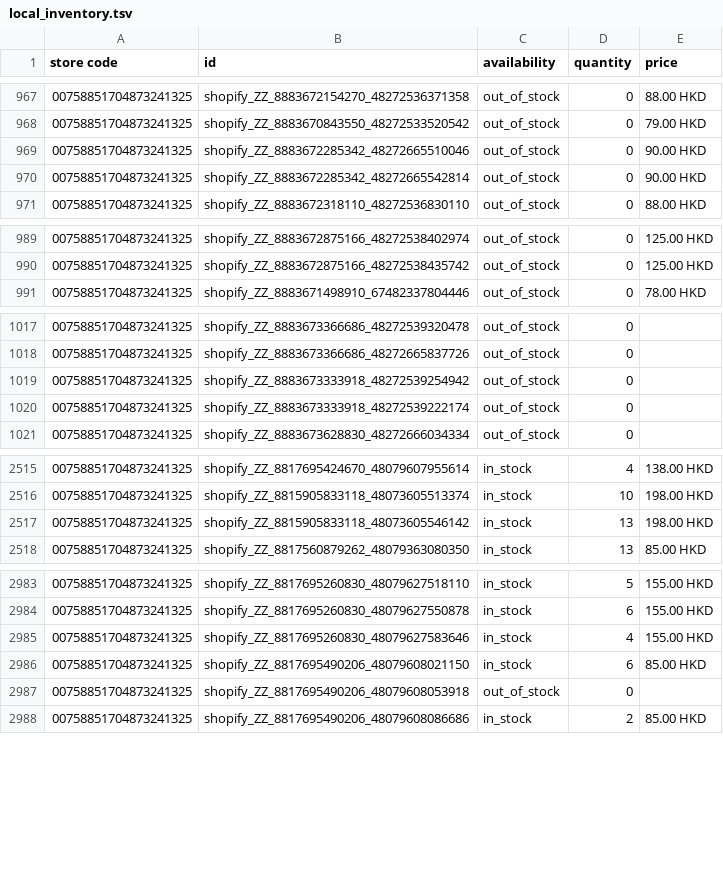
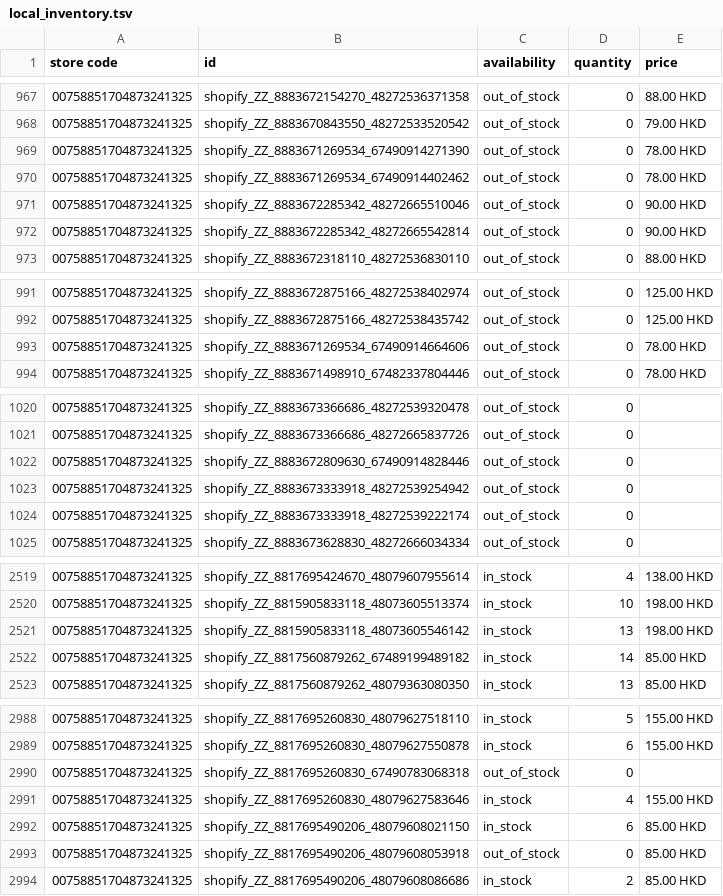
Before and after one commit to edberli/ouji-website, a TSV file: data/local_inventory.tsv, drawn as a sheet; only a part is shown, gaps mark what is left out; the diff covers the shown part only.

Commit message:
觀塘本地存貨 feed 每日更新 2026-10-05

```diff
--- a/data/local_inventory.tsv
+++ b/data/local_inventory.tsv
@@ -968,2 +968,4 @@ store code	id	availability	quantity	price
 00758851704873241325	shopify_ZZ_8883670843550_48272533520542	out_of_stock	0	79.00 HKD
+00758851704873241325	shopify_ZZ_8883671269534_67490914271390	out_of_stock	0	78.00 HKD
+00758851704873241325	shopify_ZZ_8883671269534_67490914402462	out_of_stock	0	78.00 HKD
 00758851704873241325	shopify_ZZ_8883672285342_48272665510046	out_of_stock	0	90.00 HKD
@@ -990,2 +992,3 @@ store code	id	availability	quantity	price
 00758851704873241325	shopify_ZZ_8883672875166_48272538435742	out_of_stock	0	125.00 HKD
+00758851704873241325	shopify_ZZ_8883671269534_67490914664606	out_of_stock	0	78.00 HKD
 00758851704873241325	shopify_ZZ_8883671498910_67482337804446	out_of_stock	0	78.00 HKD
@@ -1018,2 +1021,3 @@ store code	id	availability	quantity	price
 00758851704873241325	shopify_ZZ_8883673366686_48272665837726	out_of_stock	0	
+00758851704873241325	shopify_ZZ_8883672809630_67490914828446	out_of_stock	0	
 00758851704873241325	shopify_ZZ_8883673333918_48272539254942	out_of_stock	0	
@@ -2517,2 +2521,3 @@ store code	id	availability	quantity	price
 00758851704873241325	shopify_ZZ_8815905833118_48073605546142	in_stock	13	198.00 HKD
+00758851704873241325	shopify_ZZ_8817560879262_67489199489182	in_stock	14	85.00 HKD
 00758851704873241325	shopify_ZZ_8817560879262_48079363080350	in_stock	13	85.00 HKD
@@ -2984,5 +2989,6 @@ store code	id	availability	quantity	price
 00758851704873241325	shopify_ZZ_8817695260830_48079627550878	in_stock	6	155.00 HKD
+00758851704873241325	shopify_ZZ_8817695260830_67490783068318	out_of_stock	0	
 00758851704873241325	shopify_ZZ_8817695260830_48079627583646	in_stock	4	155.00 HKD
 00758851704873241325	shopify_ZZ_8817695490206_48079608021150	in_stock	6	85.00 HKD
-00758851704873241325	shopify_ZZ_8817695490206_48079608053918	out_of_stock	0	
+00758851704873241325	shopify_ZZ_8817695490206_48079608053918	out_of_stock	0	85.00 HKD
 00758851704873241325	shopify_ZZ_8817695490206_48079608086686	in_stock	2	85.00 HKD
```
Also changed, not shown: 1 moved row and 9 edited cells elsewhere in this file.
